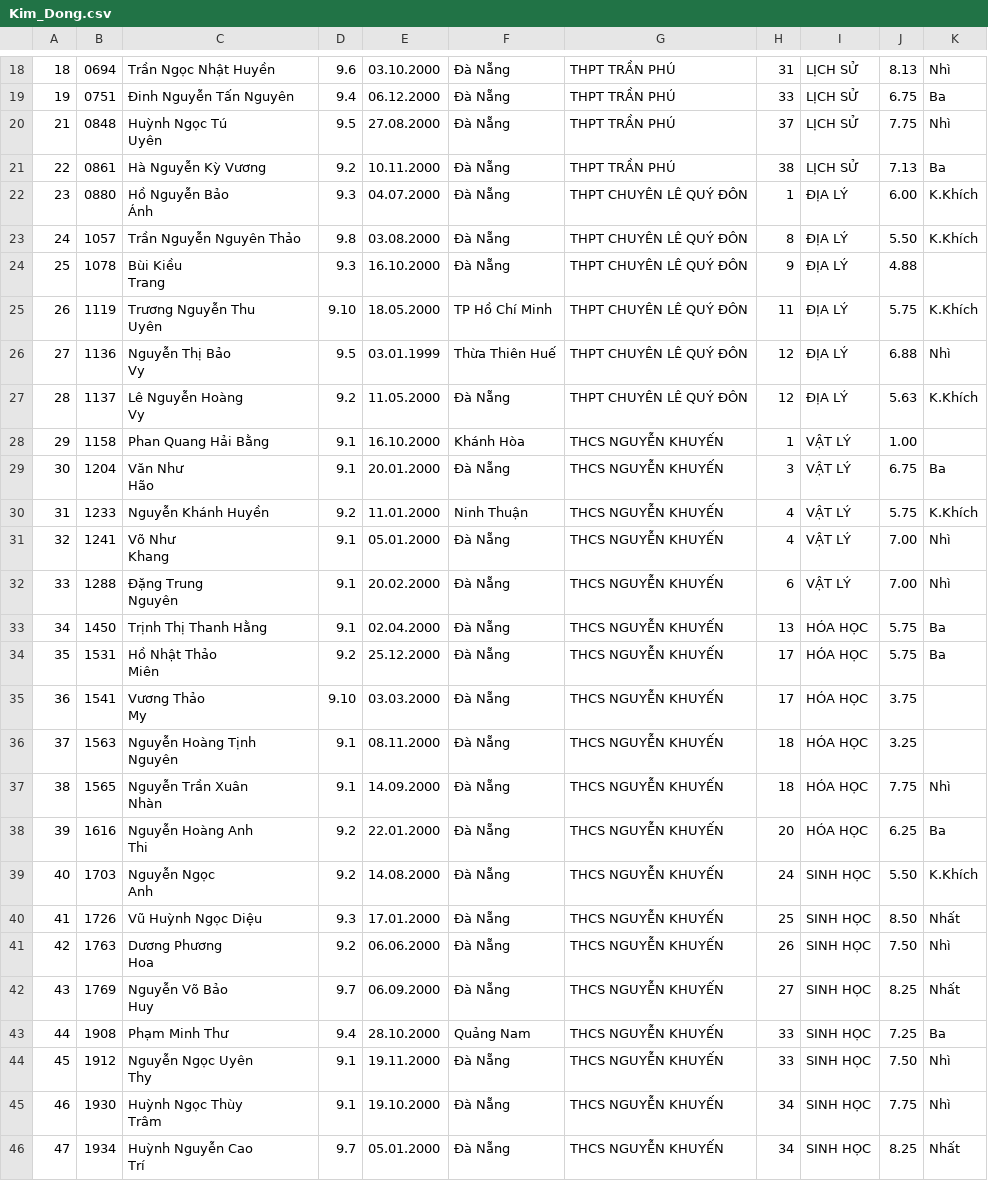
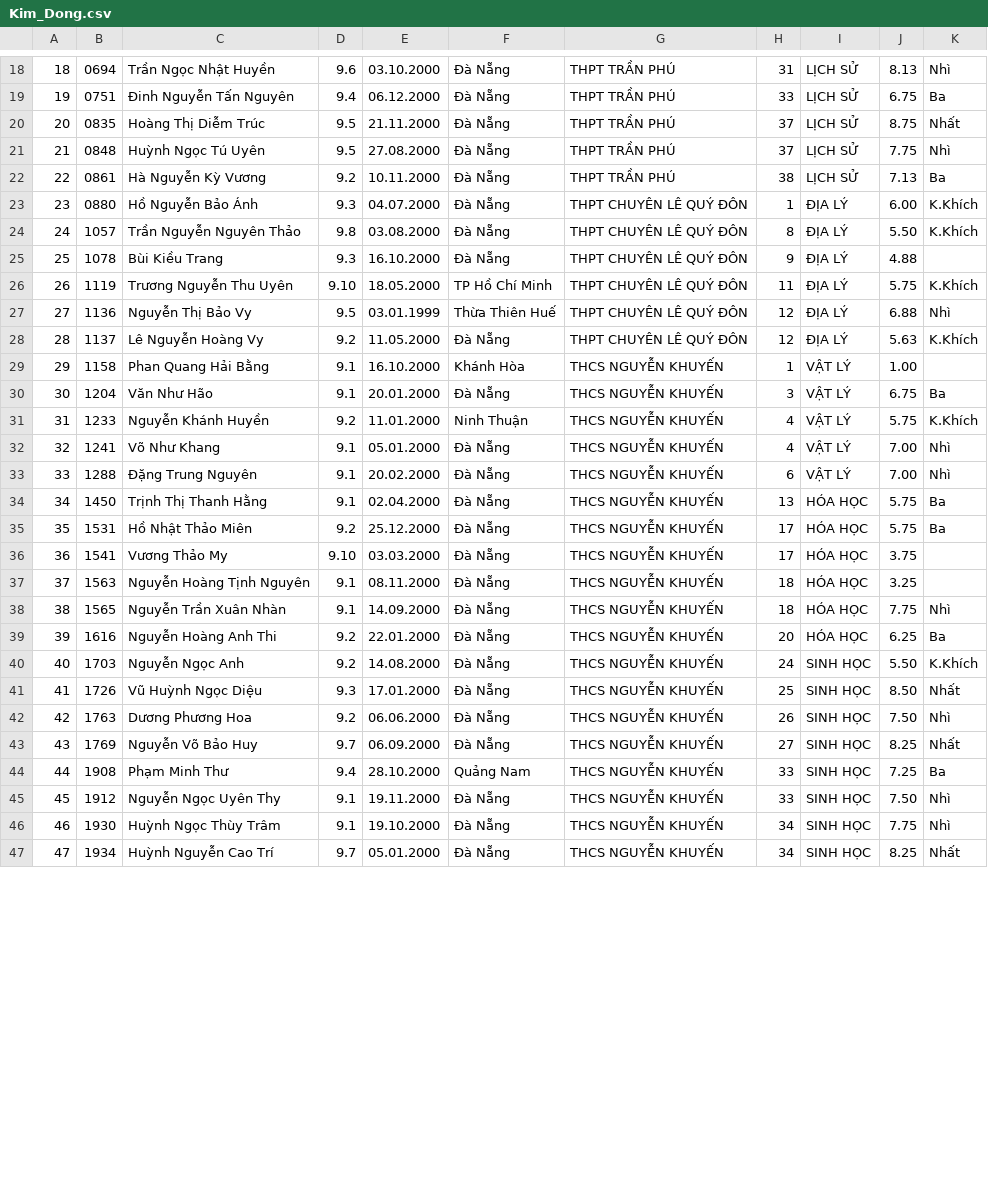
Before and after one commit to tuankiet65/HSG2015, a CSV file: Hai_Chau/Kim_Dong.csv, drawn as a sheet; only a part is shown, gaps mark what is left out; the diff covers the shown part only.

```diff
--- a/Hai_Chau/Kim_Dong.csv
+++ b/Hai_Chau/Kim_Dong.csv
@@ -19,48 +19,29 @@
 19,0751,Đinh Nguyễn Tấn Nguyên,9.4,06.12.2000,Đà Nẵng,THPT TRẦN PHÚ,33,LỊCH SỬ,6.75,Ba
-21,0848,"Huỳnh Ngọc Tú
-Uyên",9.5,27.08.2000,Đà Nẵng,THPT TRẦN PHÚ,37,LỊCH SỬ,7.75,Nhì
+20,0835,Hoàng Thị Diễm Trúc,9.5,21.11.2000,Đà Nẵng,THPT TRẦN PHÚ,37,LỊCH SỬ,8.75,Nhất
+21,0848,Huỳnh Ngọc Tú Uyên,9.5,27.08.2000,Đà Nẵng,THPT TRẦN PHÚ,37,LỊCH SỬ,7.75,Nhì
 22,0861,Hà Nguyễn Kỳ Vương,9.2,10.11.2000,Đà Nẵng,THPT TRẦN PHÚ,38,LỊCH SỬ,7.13,Ba
-23,0880,"Hồ Nguyễn Bảo
-Ánh",9.3,04.07.2000,Đà Nẵng,THPT CHUYÊN LÊ QUÝ ĐÔN,1,ĐỊA LÝ,6.00,K.Khích
+23,0880,Hồ Nguyễn Bảo Ánh,9.3,04.07.2000,Đà Nẵng,THPT CHUYÊN LÊ QUÝ ĐÔN,1,ĐỊA LÝ,6.00,K.Khích
 24,1057,Trần Nguyễn Nguyên Thảo,9.8,03.08.2000,Đà Nẵng,THPT CHUYÊN LÊ QUÝ ĐÔN,8,ĐỊA LÝ,5.50,K.Khích
-25,1078,"Bùi Kiều
-Trang",9.3,16.10.2000,Đà Nẵng,THPT CHUYÊN LÊ QUÝ ĐÔN,9,ĐỊA LÝ,4.88,""
-26,1119,"Trương Nguyễn Thu
-Uyên",9.10,18.05.2000,TP Hồ Chí Minh,THPT CHUYÊN LÊ QUÝ ĐÔN,11,ĐỊA LÝ,5.75,K.Khích
-27,1136,"Nguyễn Thị Bảo
-Vy",9.5,03.01.1999,Thừa Thiên Huế,THPT CHUYÊN LÊ QUÝ ĐÔN,12,ĐỊA LÝ,6.88,Nhì
-28,1137,"Lê Nguyễn Hoàng
-Vy",9.2,11.05.2000,Đà Nẵng,THPT CHUYÊN LÊ QUÝ ĐÔN,12,ĐỊA LÝ,5.63,K.Khích
+25,1078,Bùi Kiều Trang,9.3,16.10.2000,Đà Nẵng,THPT CHUYÊN LÊ QUÝ ĐÔN,9,ĐỊA LÝ,4.88,""
+26,1119,Trương Nguyễn Thu Uyên,9.10,18.05.2000,TP Hồ Chí Minh,THPT CHUYÊN LÊ QUÝ ĐÔN,11,ĐỊA LÝ,5.75,K.Khích
+27,1136,Nguyễn Thị Bảo Vy,9.5,03.01.1999,Thừa Thiên Huế,THPT CHUYÊN LÊ QUÝ ĐÔN,12,ĐỊA LÝ,6.88,Nhì
+28,1137,Lê Nguyễn Hoàng Vy,9.2,11.05.2000,Đà Nẵng,THPT CHUYÊN LÊ QUÝ ĐÔN,12,ĐỊA LÝ,5.63,K.Khích
 29,1158,Phan Quang Hải Bằng,9.1,16.10.2000,Khánh Hòa,THCS NGUYỄN KHUYẾN,1,VẬT LÝ,1.00,""
-30,1204,"Văn Như
-Hão",9.1,20.01.2000,Đà Nẵng,THCS NGUYỄN KHUYẾN,3,VẬT LÝ,6.75,Ba
+30,1204,Văn Như Hão,9.1,20.01.2000,Đà Nẵng,THCS NGUYỄN KHUYẾN,3,VẬT LÝ,6.75,Ba
 31,1233,Nguyễn Khánh Huyền,9.2,11.01.2000,Ninh Thuận,THCS NGUYỄN KHUYẾN,4,VẬT LÝ,5.75,K.Khích
-32,1241,"Võ Như
-Khang",9.1,05.01.2000,Đà Nẵng,THCS NGUYỄN KHUYẾN,4,VẬT LÝ,7.00,Nhì
-33,1288,"Đặng Trung
-Nguyên",9.1,20.02.2000,Đà Nẵng,THCS NGUYỄN KHUYẾN,6,VẬT LÝ,7.00,Nhì
+32,1241,Võ Như Khang,9.1,05.01.2000,Đà Nẵng,THCS NGUYỄN KHUYẾN,4,VẬT LÝ,7.00,Nhì
+33,1288,Đặng Trung Nguyên,9.1,20.02.2000,Đà Nẵng,THCS NGUYỄN KHUYẾN,6,VẬT LÝ,7.00,Nhì
 34,1450,Trịnh Thị Thanh Hằng,9.1,02.04.2000,Đà Nẵng,THCS NGUYỄN KHUYẾN,13,HÓA HỌC,5.75,Ba
-35,1531,"Hồ Nhật Thảo
-Miên",9.2,25.12.2000,Đà Nẵng,THCS NGUYỄN KHUYẾN,17,HÓA HỌC,5.75,Ba
-36,1541,"Vương Thảo
-My",9.10,03.03.2000,Đà Nẵng,THCS NGUYỄN KHUYẾN,17,HÓA HỌC,3.75,""
-37,1563,"Nguyễn Hoàng Tịnh
-Nguyên",9.1,08.11.2000,Đà Nẵng,THCS NGUYỄN KHUYẾN,18,HÓA HỌC,3.25,""
-38,1565,"Nguyễn Trần Xuân
-Nhàn",9.1,14.09.2000,Đà Nẵng,THCS NGUYỄN KHUYẾN,18,HÓA HỌC,7.75,Nhì
-39,1616,"Nguyễn Hoàng Anh
-Thi",9.2,22.01.2000,Đà Nẵng,THCS NGUYỄN KHUYẾN,20,HÓA HỌC,6.25,Ba
-40,1703,"Nguyễn Ngọc
-Anh",9.2,14.08.2000,Đà Nẵng,THCS NGUYỄN KHUYẾN,24,SINH HỌC,5.50,K.Khích
+35,1531,Hồ Nhật Thảo Miên,9.2,25.12.2000,Đà Nẵng,THCS NGUYỄN KHUYẾN,17,HÓA HỌC,5.75,Ba
+36,1541,Vương Thảo My,9.10,03.03.2000,Đà Nẵng,THCS NGUYỄN KHUYẾN,17,HÓA HỌC,3.75,""
+37,1563,Nguyễn Hoàng Tịnh Nguyên,9.1,08.11.2000,Đà Nẵng,THCS NGUYỄN KHUYẾN,18,HÓA HỌC,3.25,""
+38,1565,Nguyễn Trần Xuân Nhàn,9.1,14.09.2000,Đà Nẵng,THCS NGUYỄN KHUYẾN,18,HÓA HỌC,7.75,Nhì
+39,1616,Nguyễn Hoàng Anh Thi,9.2,22.01.2000,Đà Nẵng,THCS NGUYỄN KHUYẾN,20,HÓA HỌC,6.25,Ba
+40,1703,Nguyễn Ngọc Anh,9.2,14.08.2000,Đà Nẵng,THCS NGUYỄN KHUYẾN,24,SINH HỌC,5.50,K.Khích
 41,1726,Vũ Huỳnh Ngọc Diệu,9.3,17.01.2000,Đà Nẵng,THCS NGUYỄN KHUYẾN,25,SINH HỌC,8.50,Nhất
-42,1763,"Dương Phương
-Hoa",9.2,06.06.2000,Đà Nẵng,THCS NGUYỄN KHUYẾN,26,SINH HỌC,7.50,Nhì
-43,1769,"Nguyễn Võ Bảo
-Huy",9.7,06.09.2000,Đà Nẵng,THCS NGUYỄN KHUYẾN,27,SINH HỌC,8.25,Nhất
+42,1763,Dương Phương Hoa,9.2,06.06.2000,Đà Nẵng,THCS NGUYỄN KHUYẾN,26,SINH HỌC,7.50,Nhì
+43,1769,Nguyễn Võ Bảo Huy,9.7,06.09.2000,Đà Nẵng,THCS NGUYỄN KHUYẾN,27,SINH HỌC,8.25,Nhất
 44,1908,Phạm Minh Thư,9.4,28.10.2000,Quảng Nam,THCS NGUYỄN KHUYẾN,33,SINH HỌC,7.25,Ba
-45,1912,"Nguyễn Ngọc Uyên
-Thy",9.1,19.11.2000,Đà Nẵng,THCS NGUYỄN KHUYẾN,33,SINH HỌC,7.50,Nhì
-46,1930,"Huỳnh Ngọc Thùy
-Trâm",9.1,19.10.2000,Đà Nẵng,THCS NGUYỄN KHUYẾN,34,SINH HỌC,7.75,Nhì
-47,1934,"Huỳnh Nguyễn Cao
-Trí",9.7,05.01.2000,Đà Nẵng,THCS NGUYỄN KHUYẾN,34,SINH HỌC,8.25,Nhất
+45,1912,Nguyễn Ngọc Uyên Thy,9.1,19.11.2000,Đà Nẵng,THCS NGUYỄN KHUYẾN,33,SINH HỌC,7.50,Nhì
+46,1930,Huỳnh Ngọc Thùy Trâm,9.1,19.10.2000,Đà Nẵng,THCS NGUYỄN KHUYẾN,34,SINH HỌC,7.75,Nhì
+47,1934,Huỳnh Nguyễn Cao Trí,9.7,05.01.2000,Đà Nẵng,THCS NGUYỄN KHUYẾN,34,SINH HỌC,8.25,Nhất
```
Also changed, not shown: 5 edited cells elsewhere in this file, Hoa_Vang/Tran_Quang_Khai.csv, Lien_Chieu/Dam_Quang_Trung.csv, 15 other files.
